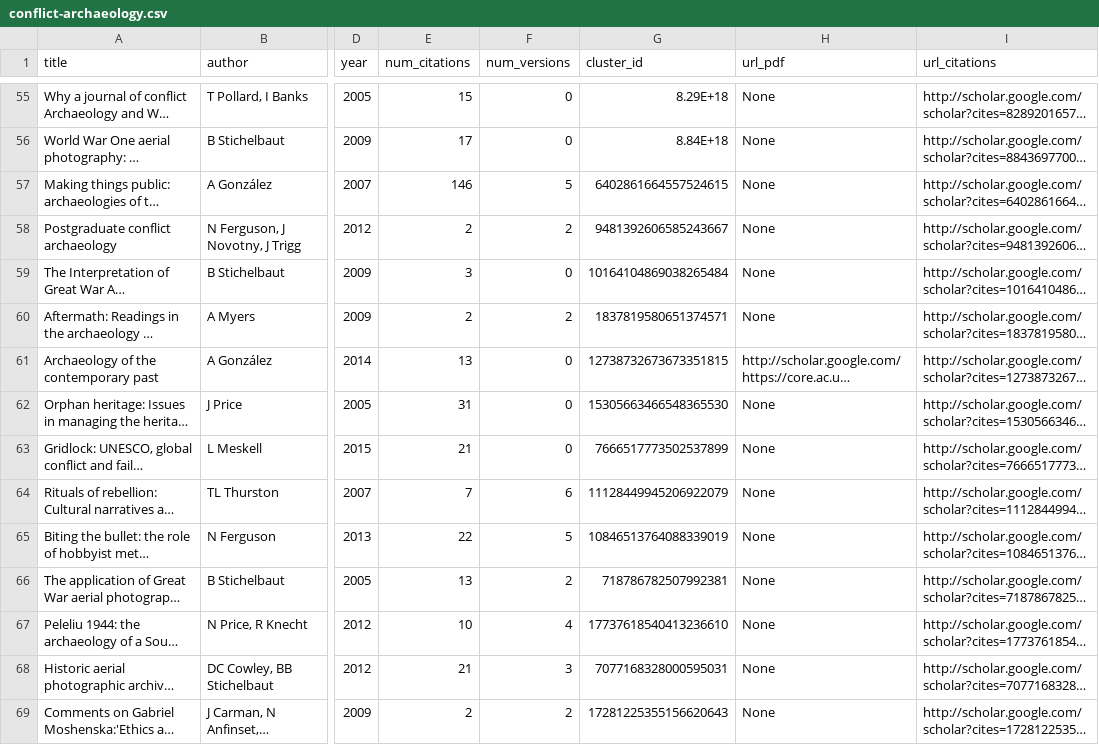
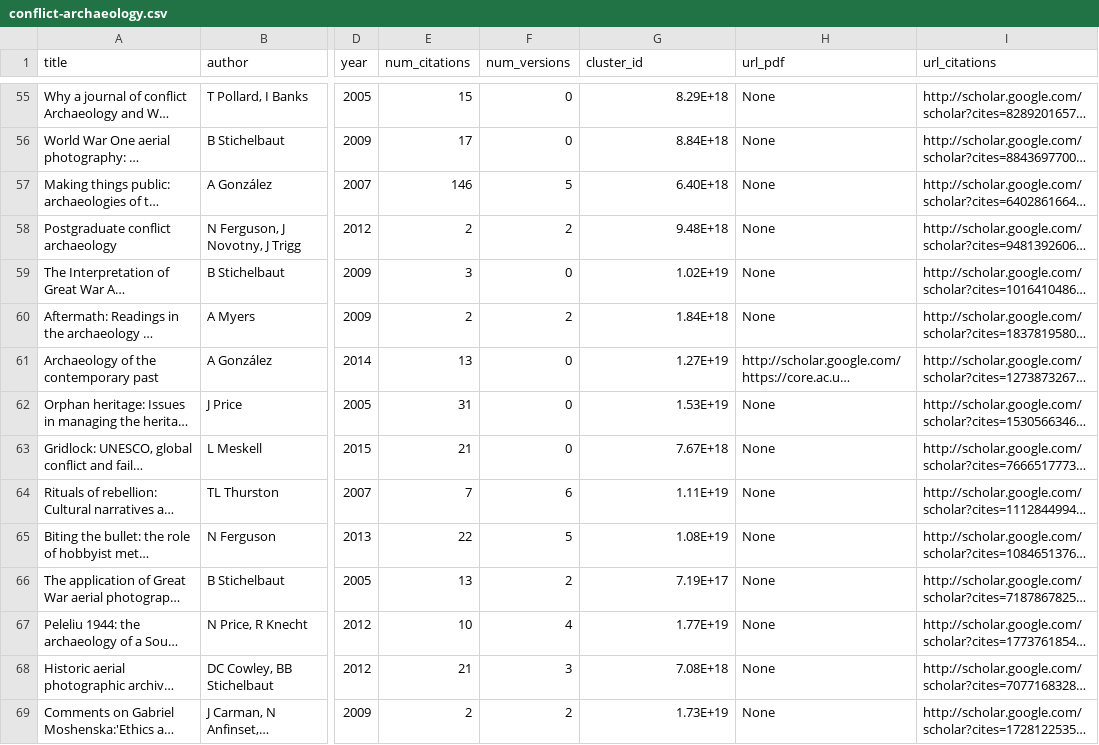
Before and after one commit to anlandu/insurgent-artifacts, a CSV file: src/conflict-archaeology.csv, drawn as a sheet; only a part is shown, gaps mark what is left out; long unchanged cells end in …; the diff covers the shown part only; the diff names each change by its address in the sheet, - before the commit and + after, or states it on an @@ line.

```diff
--- a/src/conflict-archaeology.csv
+++ b/src/conflict-archaeology.csv
-G57 (cluster_id): 6402861664557524615
+G57 (cluster_id): 6.40E+18
-G58 (cluster_id): 9481392606585243667
+G58 (cluster_id): 9.48E+18
-G59 (cluster_id): 10164104869038265484
+G59 (cluster_id): 1.02E+19
-G60 (cluster_id): 1837819580651374571
+G60 (cluster_id): 1.84E+18
-G61 (cluster_id): 12738732673673351815
+G61 (cluster_id): 1.27E+19
-G62 (cluster_id): 15305663466548365530
+G62 (cluster_id): 1.53E+19
-G63 (cluster_id): 7666517773502537899
+G63 (cluster_id): 7.67E+18
-G64 (cluster_id): 11128449945206922079
+G64 (cluster_id): 1.11E+19
-G65 (cluster_id): 10846513764088339019
+G65 (cluster_id): 1.08E+19
-G66 (cluster_id): 718786782507992381
+G66 (cluster_id): 7.19E+17
-G67 (cluster_id): 17737618540413236610
+G67 (cluster_id): 1.77E+19
-G68 (cluster_id): 7077168328000595031
+G68 (cluster_id): 7.08E+18
-G69 (cluster_id): 17281225355156620643
+G69 (cluster_id): 1.73E+19
```
Also changed, not shown: 13 edited cells elsewhere in this file, 19 other files.
